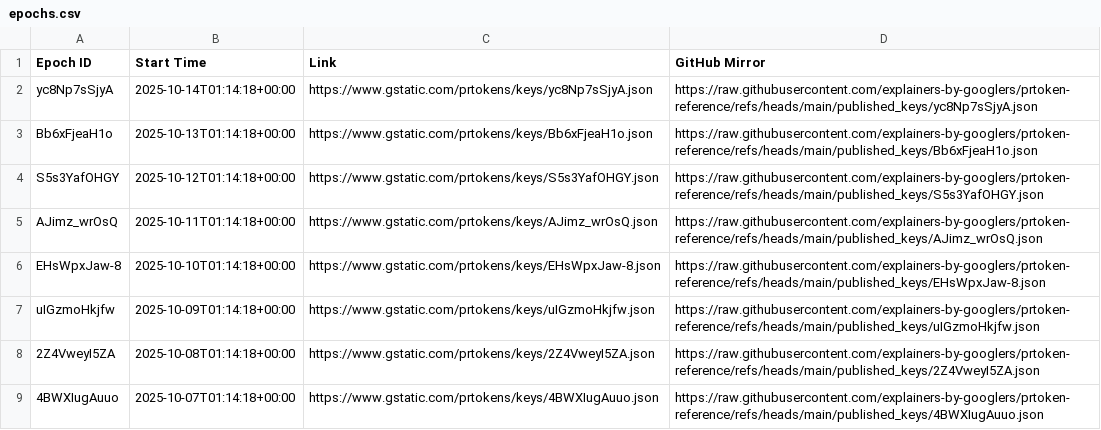
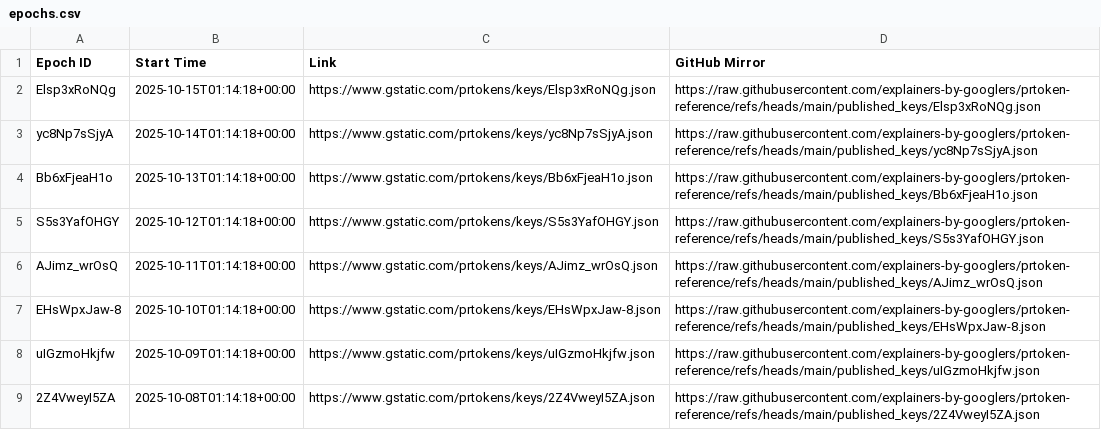
Before and after one commit to explainers-by-googlers/prtoken-reference, a CSV file: published_keys/epochs.csv, drawn as a sheet; only a part is shown; the shorter side is filled out with more unchanged rows.

Commit message:
Publish revealed keys for epoch Elsp3xRoNQg
PiperOrigin-RevId: 820663391
Change-Id: Ia98855bb15f7bae829582089192e2d69d9253d29

```diff
--- a/published_keys/epochs.csv
+++ b/published_keys/epochs.csv
@@ -1,2 +1,3 @@
 Epoch ID,Start Time,Link,GitHub Mirror
+Elsp3xRoNQg,2025-10-15T01:14:18+00:00,https://www.gstatic.com/prtokens/keys/Elsp3xRoNQg.json, https://raw.githubusercontent.com/explainers-by-googlers/prtoken-reference/refs/heads/main/published_keys/Elsp3xRoNQg.json
 yc8Np7sSjyA,2025-10-14T01:14:18+00:00,https://www.gstatic.com/prtokens/keys/yc8Np7sSjyA.json, https://raw.githubusercontent.com/explainers-by-googlers/prtoken-reference/refs/heads/main/published_keys/yc8Np7sSjyA.json
```
Also changed, not shown: 1 other file.
